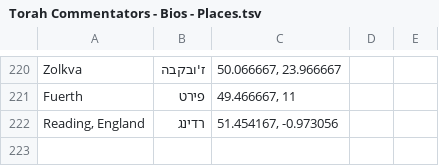
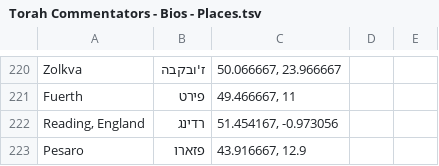
Before and after one commit to Sefaria/Sefaria-Project, a TSV file: scripts/bios/Torah Commentators - Bios - Places.tsv, drawn as a sheet; only a part is shown, gaps mark what is left out; the diff names each change by its address in the sheet, - before the commit and + after, or states it on an @@ line.

Commit message:
Bio data update.  No longer delete place collection on import.

```diff
--- a/scripts/bios/Torah Commentators - Bios - Places.tsv
+++ b/scripts/bios/Torah Commentators - Bios - Places.tsv
+row 223: Pesaro | פזארו | 43.916667, 12.9
```
Also changed, not shown: scripts/bios/Torah Commentators - Bios - Works.tsv, 3 other files.
